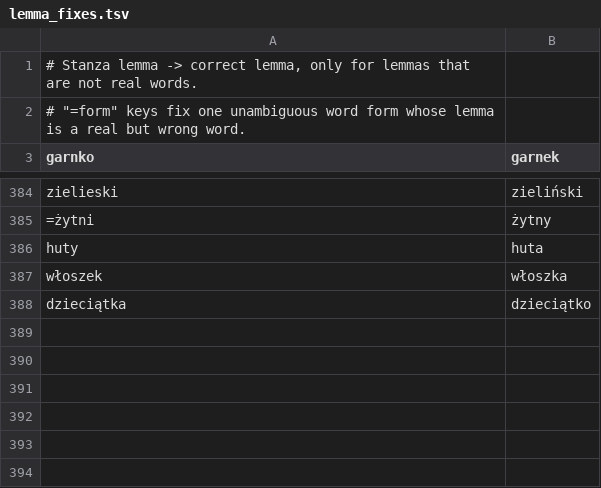
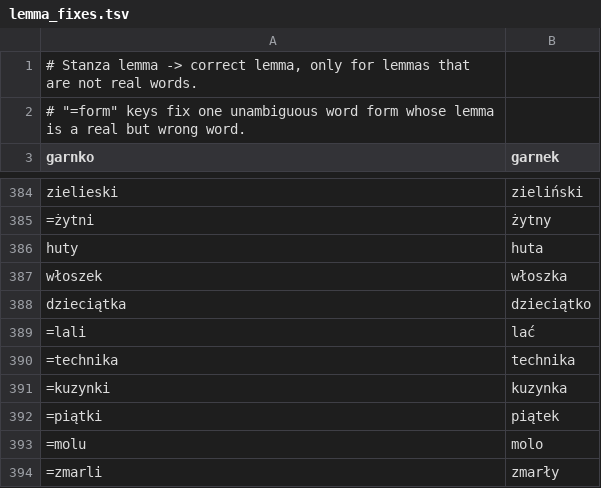
Before and after one commit to aronsommer/klucz, a TSV file: data/lemma_fixes.tsv, drawn as a sheet; only a part is shown, gaps mark what is left out.

```diff
--- a/data/lemma_fixes.tsv
+++ b/data/lemma_fixes.tsv
@@ -388 +388,7 @@ włoszek	włoszka
 dzieciątka	dzieciątko
+=lali	lać
+=technika	technika
+=kuzynki	kuzynka
+=piątki	piątek
+=molu	molo
+=zmarli	zmarły
```
Also changed, not shown: data/glossary.tsv, data/translation_sync.tsv, 14 other files.
